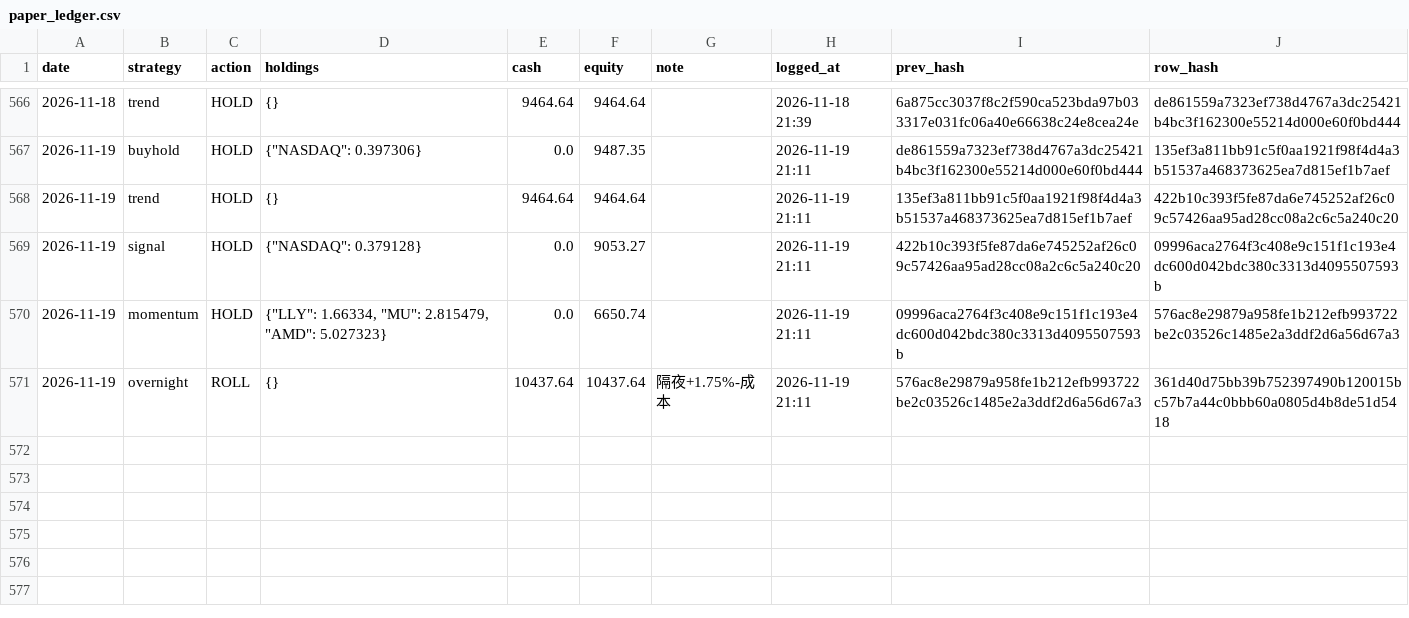
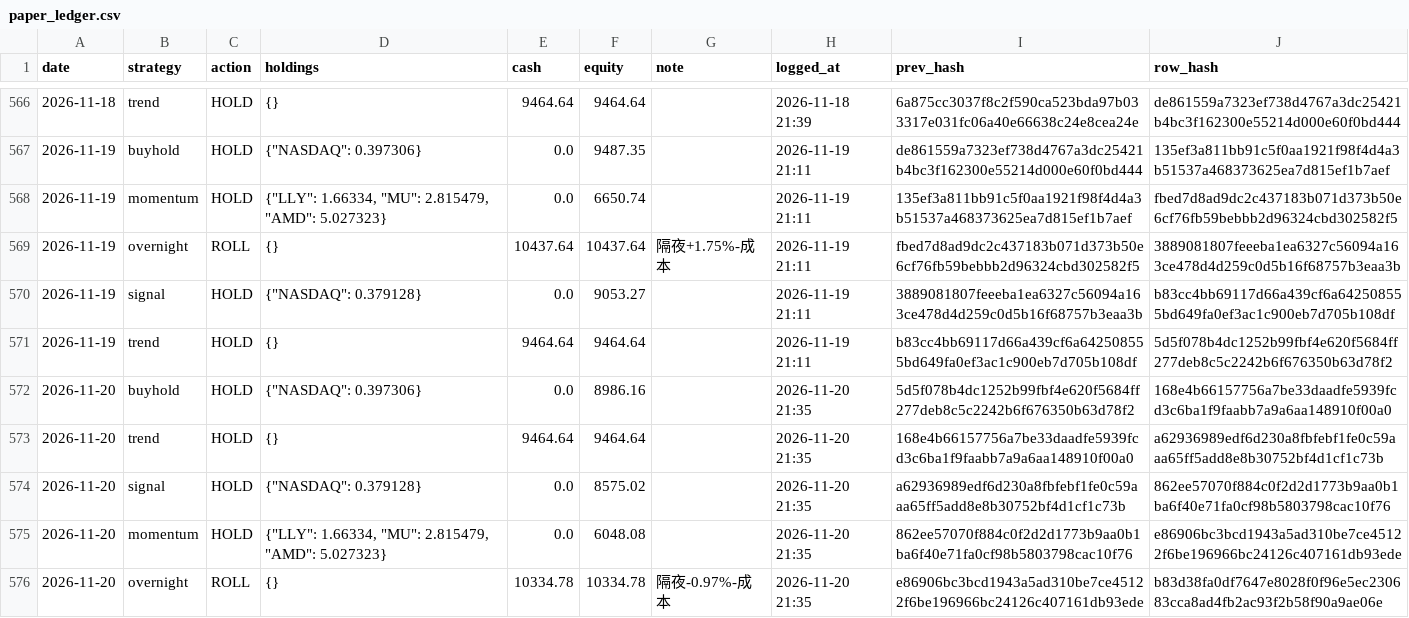
Before and after one commit to Vambrocop/valpha-lab, a CSV file: market-analysis/data/processed/paper_ledger.csv, drawn as a sheet; only a part is shown, gaps mark what is left out.

```diff
--- a/market-analysis/data/processed/paper_ledger.csv
+++ b/market-analysis/data/processed/paper_ledger.csv
@@ -567,5 +567,10 @@ date,strategy,action,holdings,cash,equity,note,logged_at,prev_hash,row_hash
 2026-11-19,buyhold,HOLD,"{""NASDAQ"": 0.397306}",0.0,9487.35,,2026-11-19 21:11,de861559a7323ef738d4767a3dc25421b4bc3f162300e55214d000e60f0bd444,135ef3a811bb91c5f0aa1921f98f4d4a3b51537a468373625ea7d815ef1b7aef
-2026-11-19,trend,HOLD,{},9464.64,9464.64,,2026-11-19 21:11,135ef3a811bb91c5f0aa1921f98f4d4a3b51537a468373625ea7d815ef1b7aef,422b10c393f5fe87da6e745252af26c09c57426aa95ad28cc08a2c6c5a240c20
-2026-11-19,signal,HOLD,"{""NASDAQ"": 0.379128}",0.0,9053.27,,2026-11-19 21:11,422b10c393f5fe87da6e745252af26c09c57426aa95ad28cc08a2c6c5a240c20,09996aca2764f3c408e9c151f1c193e4dc600d042bdc380c3313d4095507593b
-2026-11-19,momentum,HOLD,"{""LLY"": 1.66334, ""MU"": 2.815479, ""AMD"": 5.027323}",0.0,6650.74,,2026-11-19 21:11,09996aca2764f3c408e9c151f1c193e4dc600d042bdc380c3313d4095507593b,576ac8e29879a958fe1b212efb993722be2c03526c1485e2a3ddf2d6a56d67a3
-2026-11-19,overnight,ROLL,{},10437.64,10437.64,隔夜+1.75%-成本,2026-11-19 21:11,576ac8e29879a958fe1b212efb993722be2c03526c1485e2a3ddf2d6a56d67a3,361d40d75bb39b752397490b120015bc57b7a44c0bbb60a0805d4b8de51d5418
+2026-11-19,momentum,HOLD,"{""LLY"": 1.66334, ""MU"": 2.815479, ""AMD"": 5.027323}",0.0,6650.74,,2026-11-19 21:11,135ef3a811bb91c5f0aa1921f98f4d4a3b51537a468373625ea7d815ef1b7aef,fbed7d8ad9dc2c437183b071d373b50e6cf76fb59bebbb2d96324cbd302582f5
+2026-11-19,overnight,ROLL,{},10437.64,10437.64,隔夜+1.75%-成本,2026-11-19 21:11,fbed7d8ad9dc2c437183b071d373b50e6cf76fb59bebbb2d96324cbd302582f5,3889081807feeeba1ea6327c56094a163ce478d4d259c0d5b16f68757b3eaa3b
+2026-11-19,signal,HOLD,"{""NASDAQ"": 0.379128}",0.0,9053.27,,2026-11-19 21:11,3889081807feeeba1ea6327c56094a163ce478d4d259c0d5b16f68757b3eaa3b,b83cc4bb69117d66a439cf6a642508555bd649fa0ef3ac1c900eb7d705b108df
+2026-11-19,trend,HOLD,{},9464.64,9464.64,,2026-11-19 21:11,b83cc4bb69117d66a439cf6a642508555bd649fa0ef3ac1c900eb7d705b108df,5d5f078b4dc1252b99fbf4e620f5684ff277deb8c5c2242b6f676350b63d78f2
+2026-11-20,buyhold,HOLD,"{""NASDAQ"": 0.397306}",0.0,8986.16,,2026-11-20 21:35,5d5f078b4dc1252b99fbf4e620f5684ff277deb8c5c2242b6f676350b63d78f2,168e4b66157756a7be33daadfe5939fcd3c6ba1f9faabb7a9a6aa148910f00a0
+2026-11-20,trend,HOLD,{},9464.64,9464.64,,2026-11-20 21:35,168e4b66157756a7be33daadfe5939fcd3c6ba1f9faabb7a9a6aa148910f00a0,a62936989edf6d230a8fbfebf1fe0c59aaa65ff5add8e8b30752bf4d1cf1c73b
+2026-11-20,signal,HOLD,"{""NASDAQ"": 0.379128}",0.0,8575.02,,2026-11-20 21:35,a62936989edf6d230a8fbfebf1fe0c59aaa65ff5add8e8b30752bf4d1cf1c73b,862ee57070f884c0f2d2d1773b9aa0b1ba6f40e71fa0cf98b5803798cac10f76
+2026-11-20,momentum,HOLD,"{""LLY"": 1.66334, ""MU"": 2.815479, ""AMD"": 5.027323}",0.0,6048.08,,2026-11-20 21:35,862ee57070f884c0f2d2d1773b9aa0b1ba6f40e71fa0cf98b5803798cac10f76,e86906bc3bcd1943a5ad310be7ce45122f6be196966bc24126c407161db93ede
+2026-11-20,overnight,ROLL,{},10334.78,10334.78,隔夜-0.97%-成本,2026-11-20 21:35,e86906bc3bcd1943a5ad310be7ce45122f6be196966bc24126c407161db93ede,b83d38fa0df7647e8028f0f96e5ec230683cca8ad4fb2ac93f2b58f90a9ae06e
```
Also changed, not shown: market-analysis/data/processed/prediction_log.csv, 18 other files.
